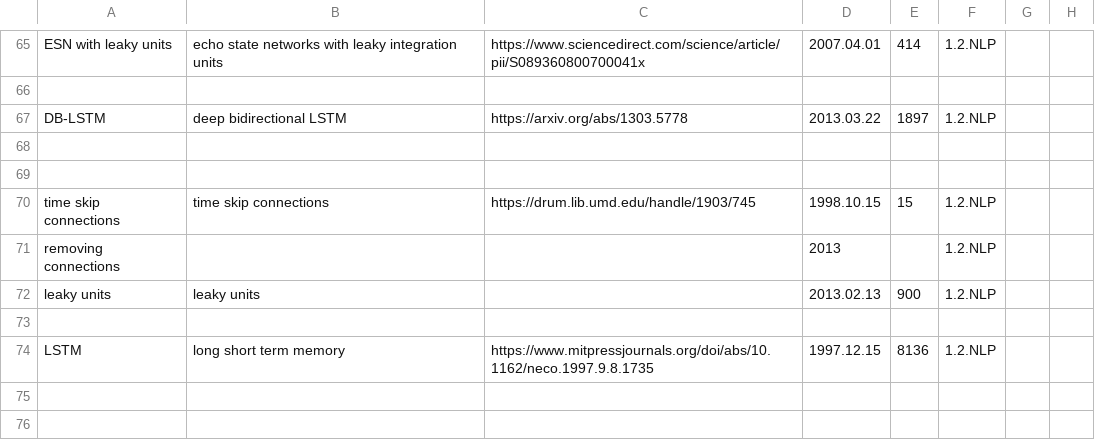
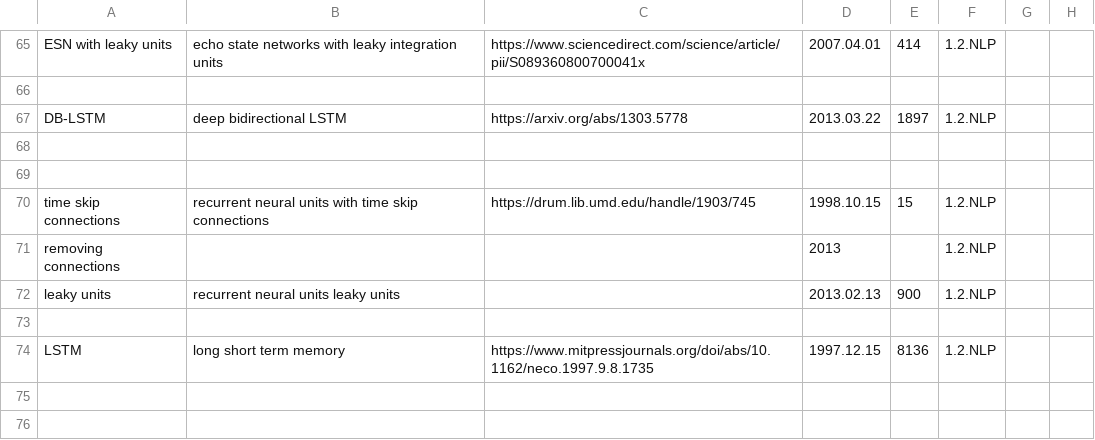
Before and after one commit to wangqianwen0418/DNN-Genealogy, a TSV file: public/data/evolution_dag.tsv, drawn as a sheet; only a part is shown, gaps mark what is left out; the diff covers the shown part only; the diff names each change by its address in the sheet, - before the commit and + after, or states it on an @@ line.

```diff
--- a/public/data/evolution_dag.tsv
+++ b/public/data/evolution_dag.tsv
-B70: time skip connections
+B70: recurrent neural units with time skip connections
-B72: leaky units
+B72: recurrent neural units leaky units
```
Also changed, not shown: 2 added rows and 5 edited cells elsewhere in this file, 2 other files.
